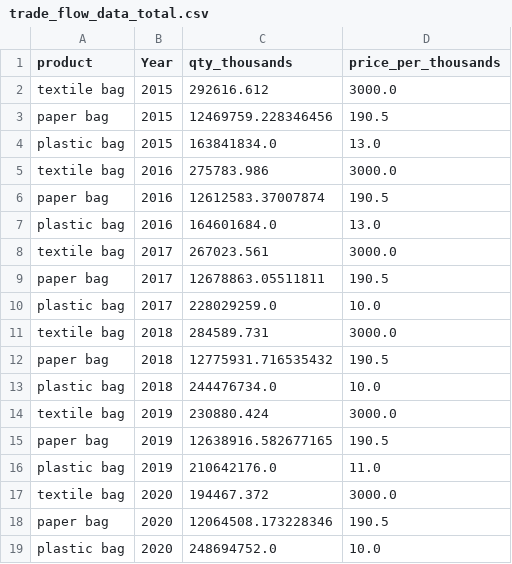
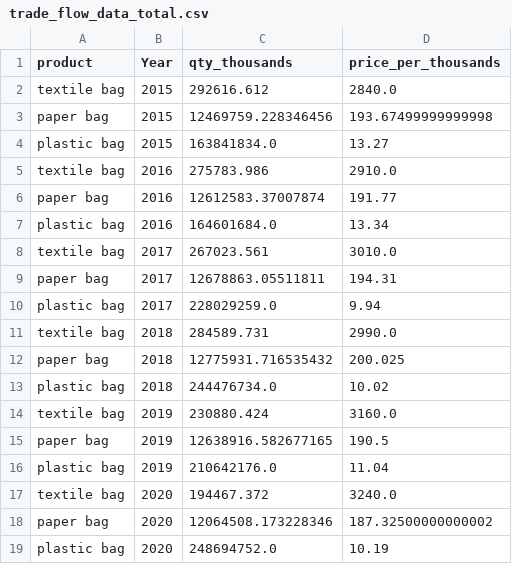
Before and after one commit to 22DataChallengeCItadel/Data-Open-Championship, a CSV file: Data/trade_flow_data_total.csv, drawn as a sheet.

Commit message:
Add files via upload

```diff
--- a/Data/trade_flow_data_total.csv
+++ b/Data/trade_flow_data_total.csv
@@ -1,19 +1,19 @@
 product,Year,qty_thousands,price_per_thousands
-textile bag,2015,292616.612,3000.0
-paper bag,2015,12469759.228346456,190.5
-plastic bag,2015,163841834.0,13.0
-textile bag,2016,275783.986,3000.0
-paper bag,2016,12612583.37007874,190.5
-plastic bag,2016,164601684.0,13.0
-textile bag,2017,267023.561,3000.0
-paper bag,2017,12678863.05511811,190.5
-plastic bag,2017,228029259.0,10.0
-textile bag,2018,284589.731,3000.0
-paper bag,2018,12775931.716535432,190.5
-plastic bag,2018,244476734.0,10.0
-textile bag,2019,230880.424,3000.0
+textile bag,2015,292616.612,2840.0
+paper bag,2015,12469759.228346456,193.67499999999998
+plastic bag,2015,163841834.0,13.27
+textile bag,2016,275783.986,2910.0
+paper bag,2016,12612583.37007874,191.77
+plastic bag,2016,164601684.0,13.34
+textile bag,2017,267023.561,3010.0
+paper bag,2017,12678863.05511811,194.31
+plastic bag,2017,228029259.0,9.94
+textile bag,2018,284589.731,2990.0
+paper bag,2018,12775931.716535432,200.025
+plastic bag,2018,244476734.0,10.02
+textile bag,2019,230880.424,3160.0
 paper bag,2019,12638916.582677165,190.5
-plastic bag,2019,210642176.0,11.0
-textile bag,2020,194467.372,3000.0
-paper bag,2020,12064508.173228346,190.5
-plastic bag,2020,248694752.0,10.0
+plastic bag,2019,210642176.0,11.04
+textile bag,2020,194467.372,3240.0
+paper bag,2020,12064508.173228346,187.32500000000002
+plastic bag,2020,248694752.0,10.19
```
